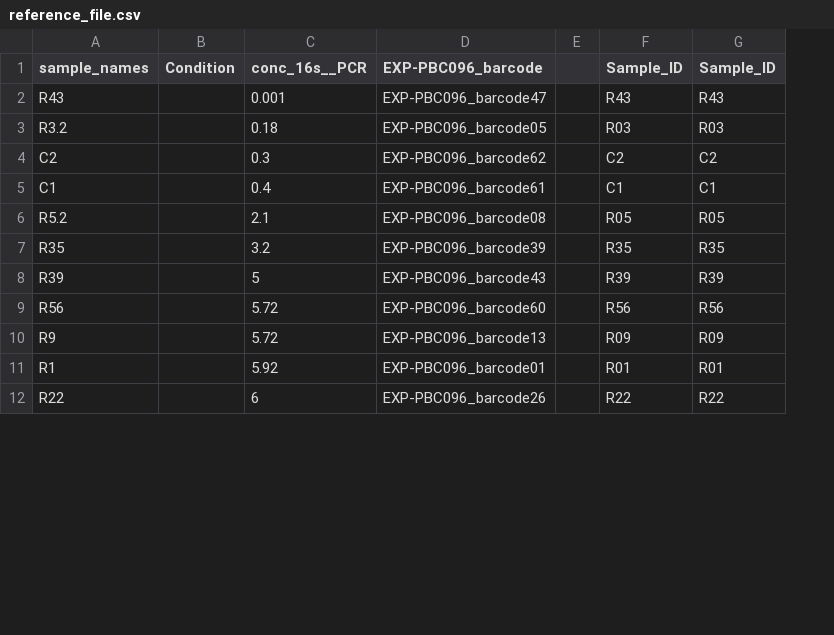
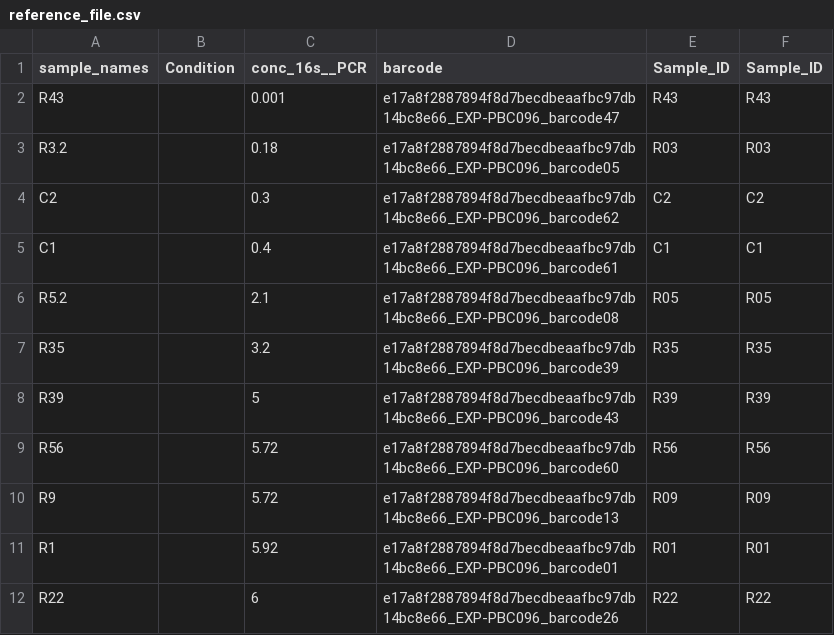
Before and after one commit to fayweb/Namibia_project, a CSV file: Data/16S/reference_files/reference_file.csv, drawn as a sheet; only a part is shown; removed rows and columns are numbered as before the commit, all else as after; the diff names each change by its address in the sheet, - before the commit and + after, or states it on an @@ line.

```diff
--- a/Data/16S/reference_files/reference_file.csv
+++ b/Data/16S/reference_files/reference_file.csv
-column D (EXP-PBC096_barcode), rows 2-12: EXP-PBC096_barcode47 | EXP-PBC096_barcode05 | EXP-PBC096_barcode62 | EXP-PBC096_barcode61 | EXP-PBC096_barcode08 | EXP-PBC096_barcode39 | EXP-PBC096_barcode43 | EXP-PBC096_barcode60 | EXP-PBC096_barcode13 | EXP-PBC096_barcode01 | EXP-PBC096_barcode26
-column E, empty
+column D (barcode), rows 2-12: e17a8f2887894f8d7becdbeaafbc97db14bc8e66_EXP-PBC096_barcode47 | e17a8f2887894f8d7becdbeaafbc97db14bc8e66_EXP-PBC096_barcode05 | e17a8f2887894f8d7becdbeaafbc97db14bc8e66_EXP-PBC096_barcode62 | e17a8f2887894f8d7becdbeaafbc97db14bc8e66_EXP-PBC096_barcode61 | e17a8f2887894f8d7becdbeaafbc97db14bc8e66_EXP-PBC096_barcode08 | e17a8f2887894f8d7becdbeaafbc97db14bc8e66_EXP-PBC096_barcode39 | e17a8f2887894f8d7becdbeaafbc97db14bc8e66_EXP-PBC096_barcode43 | e17a8f2887894f8d7becdbeaafbc97db14bc8e66_EXP-PBC096_barcode60 | e17a8f2887894f8d7becdbeaafbc97db14bc8e66_EXP-PBC096_barcode13 | e17a8f2887894f8d7becdbeaafbc97db14bc8e66_EXP-PBC096_barcode01 | e17a8f2887894f8d7becdbeaafbc97db14bc8e66_EXP-PBC096_barcode26
```
Also changed, not shown: Data/16S/processed_data/EMU_output/stardard/combine_outputs_standard/emu-combined-abundance-tax_id-counts.tsv, 5 other files.
